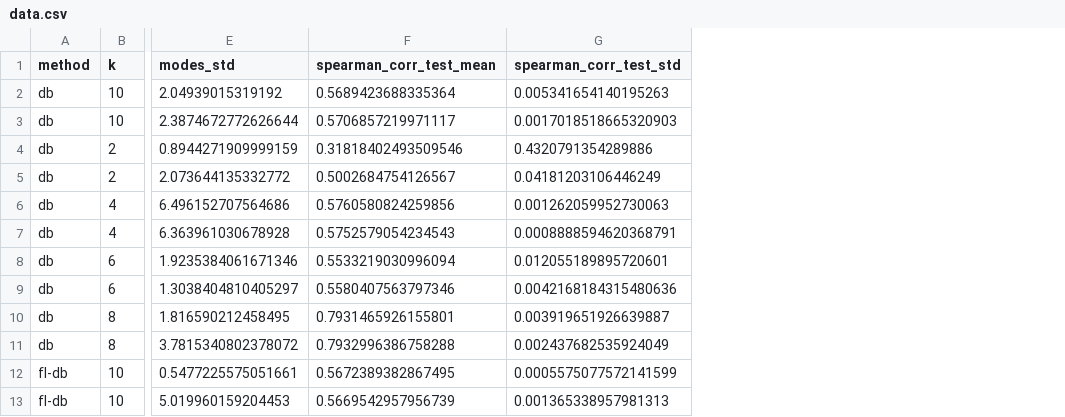
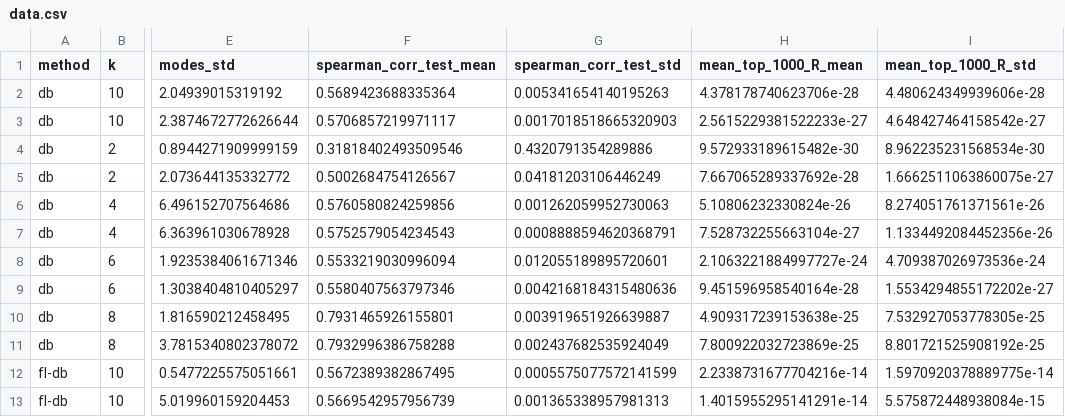
Before and after one commit to DAntyNoel/aGFN, a CSV file: 2-bit/results/data.csv, drawn as a sheet; only a part is shown, gaps mark what is left out; the diff names each change by its address in the sheet, - before the commit and + after, or states it on an @@ line.

```diff
--- a/2-bit/results/data.csv
+++ b/2-bit/results/data.csv
+column H (mean_top_1000_R_mean), rows 2-13: 4.378178740623706e-28 | 2.5615229381522233e-27 | 9.572933189615482e-30 | 7.667065289337692e-28 | 5.10806232330824e-26 | 7.528732255663104e-27 | 2.1063221884997727e-24 | 9.451596958540164e-28 | 4.909317239153638e-25 | 7.800922032723869e-25 | 2.2338731677704216e-14 | 1.4015955295141291e-14
+column I (mean_top_1000_R_std), rows 2-13: 4.480624349939606e-28 | 4.648427464158542e-27 | 8.962235231568534e-30 | 1.6662511063860075e-27 | 8.274051761371561e-26 | 1.1334492084452356e-26 | 4.709387026973536e-24 | 1.5534294855172202e-27 | 7.532927053778305e-25 | 8.801721525908192e-25 | 1.5970920378889775e-14 | 5.575872448938084e-15
```
Also changed, not shown: 2-bit/side_product/baseline_alpha0.5_data.csv, 2-bit/side_product/best_alpha_data.csv, 31 other files.
